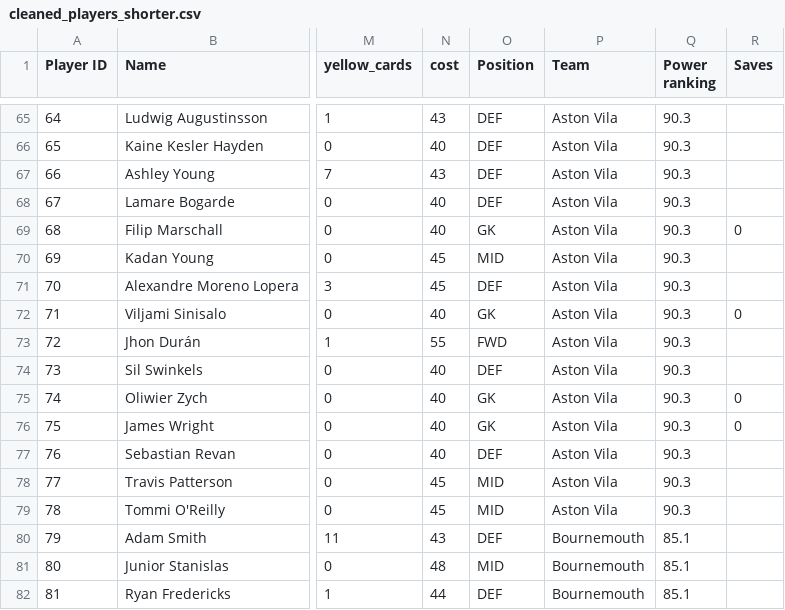
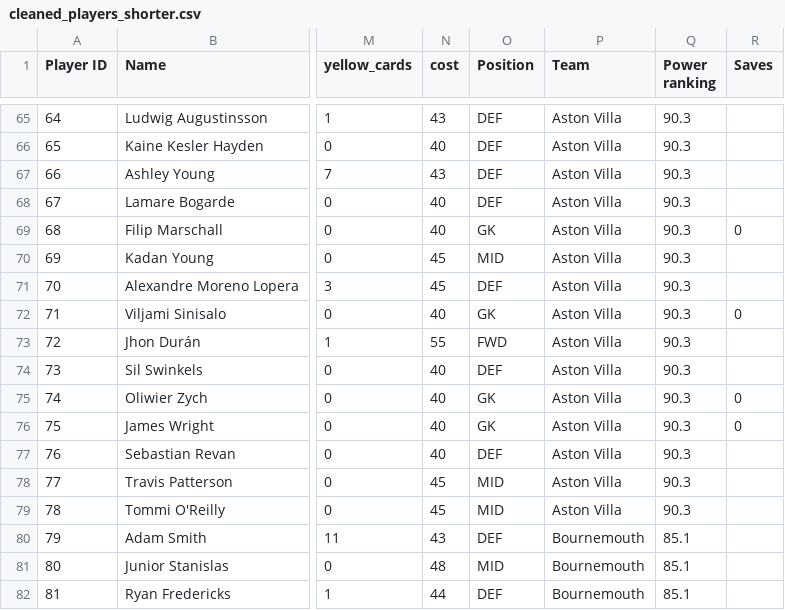
Before and after one commit to iammarvie/Mordecai, a CSV file: cleaned_players_shorter.csv, drawn as a sheet; only a part is shown, gaps mark what is left out; the diff covers the shown part only; the diff names each change by its address in the sheet, - before the commit and + after, or states it on an @@ line.

```diff
--- a/cleaned_players_shorter.csv
+++ b/cleaned_players_shorter.csv
-P65:P79 (Team): Aston Vila
+P65:P79 (Team): Aston Villa
```
Also changed, not shown: 27 edited cells elsewhere in this file, 2 other files.
